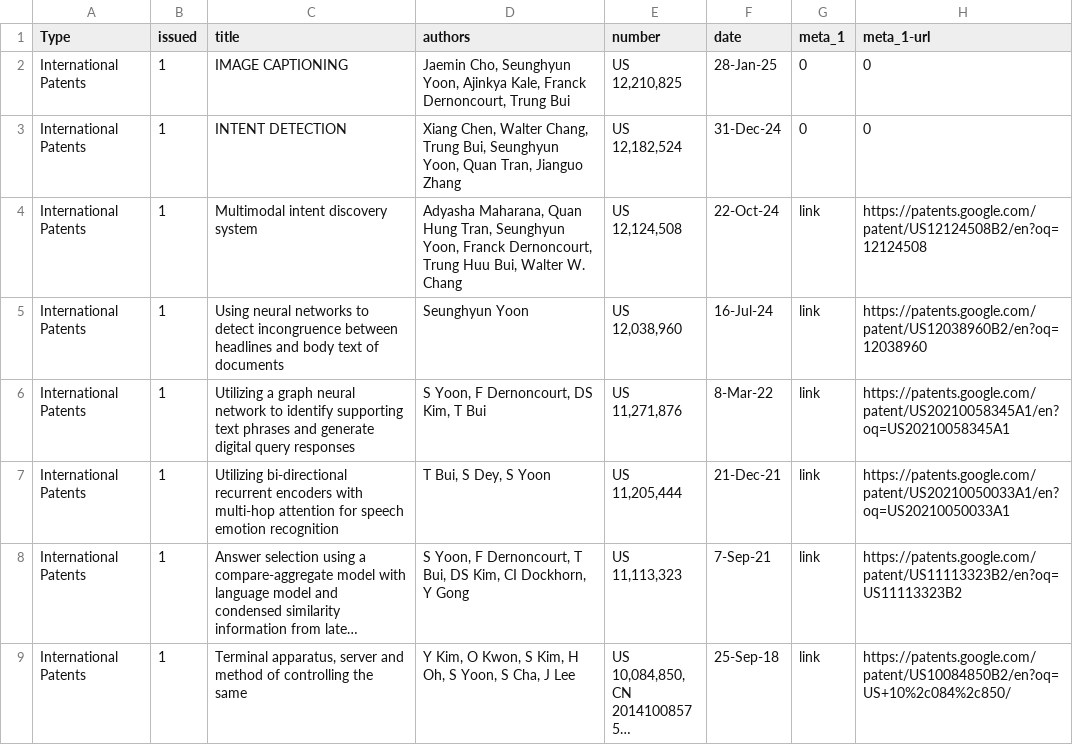
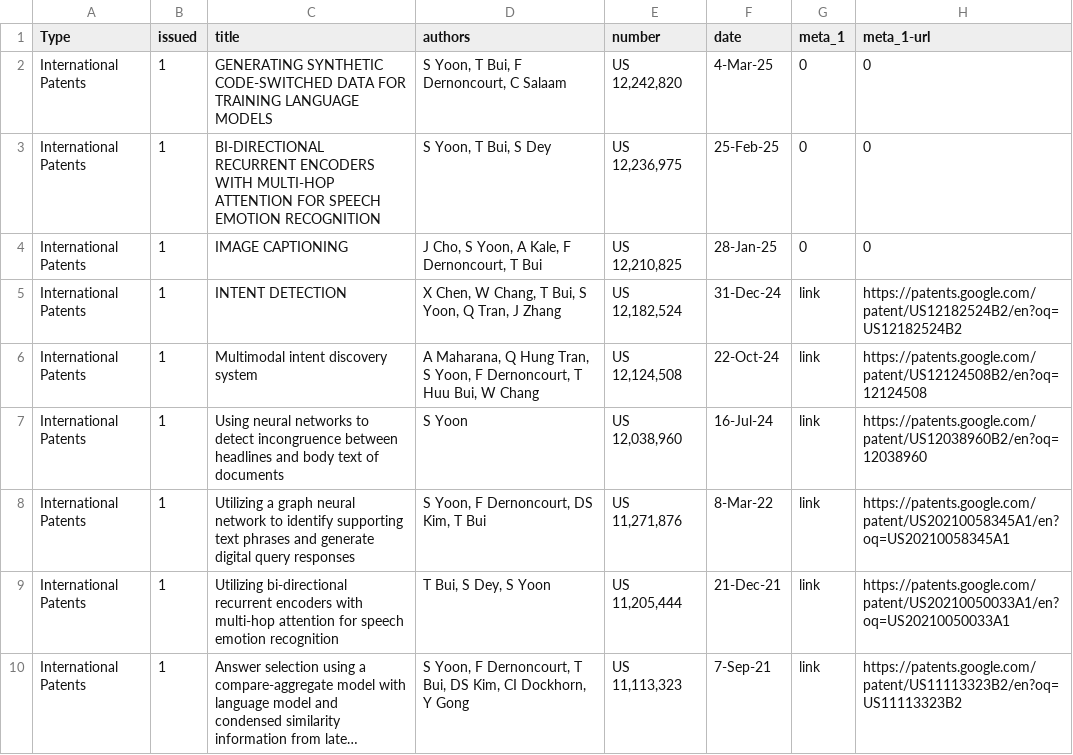
Before and after one commit to david-yoon/david-yoon.github.io, a CSV file: resource/data_patents.csv, drawn as a sheet; only a part is shown; the shorter side is filled out with more unchanged rows; long unchanged cells end in ….

```diff
--- a/resource/data_patents.csv
+++ b/resource/data_patents.csv
@@ -1,6 +1,8 @@
 Type,issued,title,authors,number,date,meta_1,meta_1-url
- International Patents,1,IMAGE CAPTIONING,"Jaemin Cho, Seunghyun Yoon, Ajinkya Kale, Franck Dernoncourt, Trung Bui","US 12,210,825",28-Jan-25,0,0
- International Patents,1,INTENT DETECTION,"Xiang Chen, Walter Chang, Trung Bui, Seunghyun Yoon, Quan Tran, Jianguo Zhang","US 12,182,524",31-Dec-24,0,0
- International Patents,1,Multimodal intent discovery system,"Adyasha Maharana, Quan Hung Tran, Seunghyun Yoon, Franck Dernoncourt, Trung Huu Bui, Walter W. Chang","US 12,124,508",22-Oct-24,link,https://patents.google.com/patent/US12124508B2/en?oq=12124508
- International Patents,1,Using neural networks to detect incongruence between headlines and body text of documents,Seunghyun Yoon,"US 12,038,960",16-Jul-24,link,https://patents.google.com/patent/US12038960B2/en?oq=12038960
+ International Patents,1,GENERATING SYNTHETIC CODE-SWITCHED DATA FOR TRAINING LANGUAGE MODELS,"S Yoon, T Bui, F Dernoncourt, C Salaam","US 12,242,820",4-Mar-25,0,0
+ International Patents,1,BI-DIRECTIONAL RECURRENT ENCODERS WITH MULTI-HOP ATTENTION FOR SPEECH EMOTION RECOGNITION,"S Yoon, T Bui, S Dey","US 12,236,975",25-Feb-25,0,0
+ International Patents,1,IMAGE CAPTIONING,"J Cho, S Yoon, A Kale, F Dernoncourt, T Bui","US 12,210,825",28-Jan-25,0,0
+ International Patents,1,INTENT DETECTION,"X Chen, W Chang, T Bui, S Yoon, Q Tran, J Zhang","US 12,182,524",31-Dec-24,link,https://patents.google.com/patent/US12182524B2/en?oq=US12182524B2
+ International Patents,1,Multimodal intent discovery system,"A Maharana, Q Hung Tran, S Yoon, F Dernoncourt, T Huu Bui, W  Chang","US 12,124,508",22-Oct-24,link,https://patents.google.com/patent/US12124508B2/en?oq=12124508
+ International Patents,1,Using neural networks to detect incongruence between headlines and body text of documents,S Yoon,"US 12,038,960",16-Jul-24,link,https://patents.google.com/patent/US12038960B2/en?oq=12038960
  International Patents,1,Utilizing a graph neural network to identify supporting text phrases and generate digital query responses ,"S Yoon, F Dernoncourt, DS Kim, T Bui","US 11,271,876",8-Mar-22,link,https://patents.google.com/patent/US20210058345A1/en?oq=US20210058345A1
```
Also changed, not shown: resource/data_papers.csv, 3 other files.
